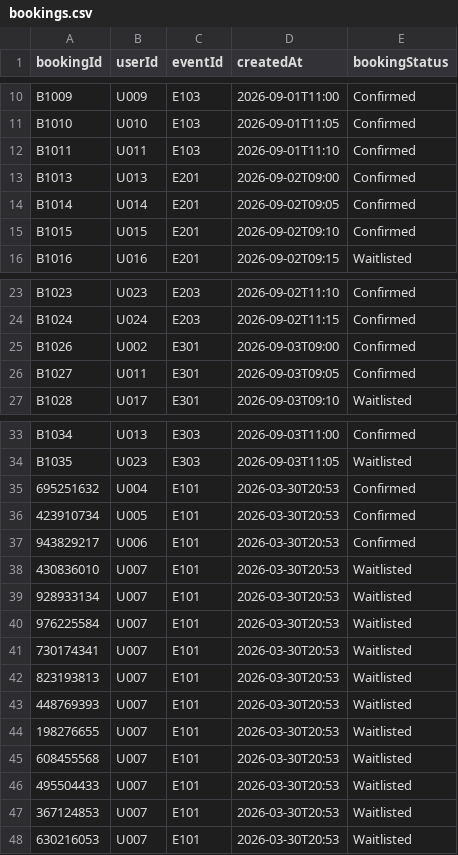
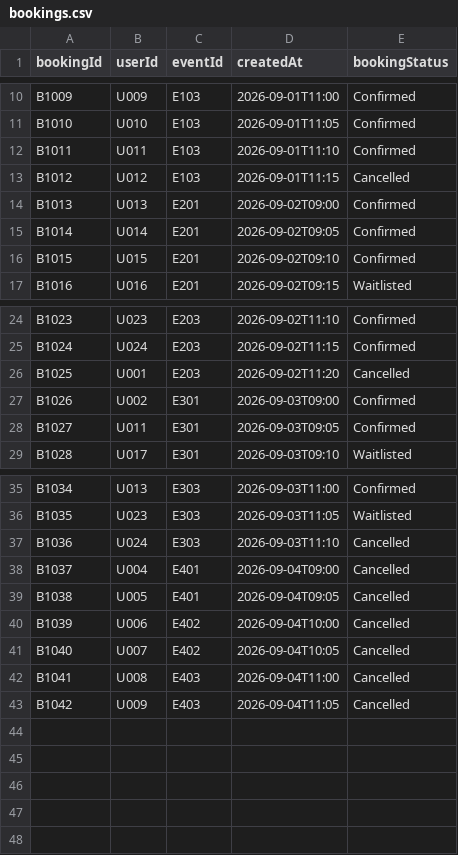
Before and after one commit to AayanShaikh007/1420_final, a CSV file: src/main/resources/Files/bookings.csv, drawn as a sheet; only a part is shown, gaps mark what is left out; removed rows and columns are numbered as before the commit, all else as after; the diff names each change by its address in the sheet, - before the commit and + after, or states it on an @@ line.

Commit message:
Fixed small bug for the waitlist

```diff
--- a/src/main/resources/Files/bookings.csv
+++ b/src/main/resources/Files/bookings.csv
+row 13: B1012 | U012 | E103 | 2026-09-01T11:15 | Cancelled
+row 26: B1025 | U001 | E203 | 2026-09-02T11:20 | Cancelled
-row 35: 695251632 | U004 | E101 | 2026-03-30T20:53 | Confirmed
-row 36: 423910734 | U005 | E101 | 2026-03-30T20:53 | Confirmed
-row 37: 943829217 | U006 | E101 | 2026-03-30T20:53 | Confirmed
-row 38: 430836010 | U007 | E101 | 2026-03-30T20:53 | Waitlisted
-row 39: 928933134 | U007 | E101 | 2026-03-30T20:53 | Waitlisted
-row 40: 976225584 | U007 | E101 | 2026-03-30T20:53 | Waitlisted
-row 41: 730174341 | U007 | E101 | 2026-03-30T20:53 | Waitlisted
-row 42: 823193813 | U007 | E101 | 2026-03-30T20:53 | Waitlisted
-row 43: 448769393 | U007 | E101 | 2026-03-30T20:53 | Waitlisted
-row 44: 198276655 | U007 | E101 | 2026-03-30T20:53 | Waitlisted
-row 45: 608455568 | U007 | E101 | 2026-03-30T20:53 | Waitlisted
-row 46: 495504433 | U007 | E101 | 2026-03-30T20:53 | Waitlisted
-row 47: 367124853 | U007 | E101 | 2026-03-30T20:53 | Waitlisted
-row 48: 630216053 | U007 | E101 | 2026-03-30T20:53 | Waitlisted
+row 37: B1036 | U024 | E303 | 2026-09-03T11:10 | Cancelled
+row 38: B1037 | U004 | E401 | 2026-09-04T09:00 | Cancelled
+row 39: B1038 | U005 | E401 | 2026-09-04T09:05 | Cancelled
+row 40: B1039 | U006 | E402 | 2026-09-04T10:00 | Cancelled
+row 41: B1040 | U007 | E402 | 2026-09-04T10:05 | Cancelled
+row 42: B1041 | U008 | E403 | 2026-09-04T11:00 | Cancelled
+row 43: B1042 | U009 | E403 | 2026-09-04T11:05 | Cancelled
```
Also changed, not shown: src/main/resources/Files/events.csv, src/main/resources/Files/users.csv, 1 other file.
